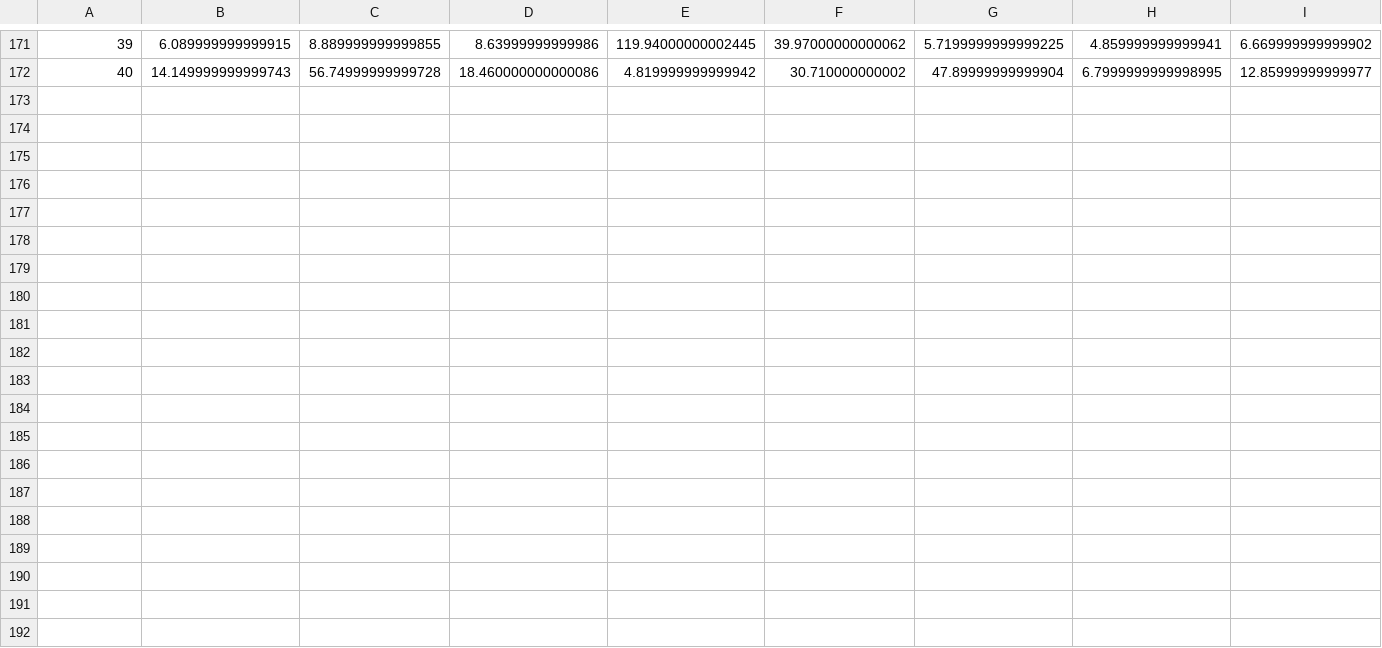
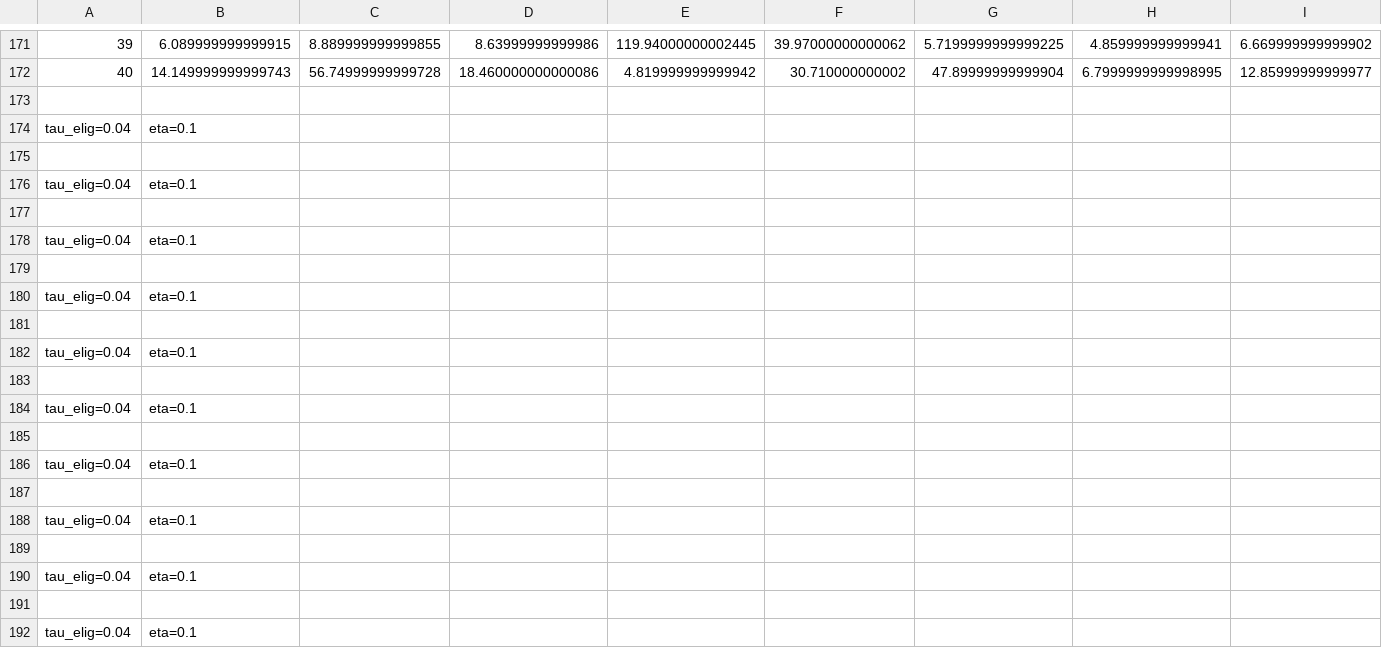
Before and after one commit to aljiro/robotic_RL_replay, a CSV file: data/trial_times/trial_times_WITH_REPLAY_FULL.csv, drawn as a sheet; only a part is shown, gaps mark what is left out; rows hold the shown columns only; the diff covers the shown part only; the diff names each change by its address in the sheet, - before the commit and + after, or states it on an @@ line.

Commit message:
Adding a count for wall hitting as well as random walk time

```diff
--- a/data/trial_times/trial_times_WITH_REPLAY_FULL.csv
+++ b/data/trial_times/trial_times_WITH_REPLAY_FULL.csv
+row 173: (empty)
+row 174: tau_elig=0.04 | eta=0.1
+row 175: (empty)
+row 176: tau_elig=0.04 | eta=0.1
+row 177: (empty)
+row 178: tau_elig=0.04 | eta=0.1
+row 179: (empty)
+row 180: tau_elig=0.04 | eta=0.1
+row 181: (empty)
+row 182: tau_elig=0.04 | eta=0.1
+row 183: (empty)
+row 184: tau_elig=0.04 | eta=0.1
+row 185: (empty)
+row 186: tau_elig=0.04 | eta=0.1
+row 187: (empty)
+row 188: tau_elig=0.04 | eta=0.1
+row 189: (empty)
+row 190: tau_elig=0.04 | eta=0.1
+row 191: (empty)
+row 192: tau_elig=0.04 | eta=0.1
```
Also changed, not shown: 48 added rows elsewhere in this file, data/trial_times/trial_times_MODIFIED_REPLAY_FULL.csv, data/trial_times/trial_times_NON_REPLAY_FULL.csv, 19 other files.
